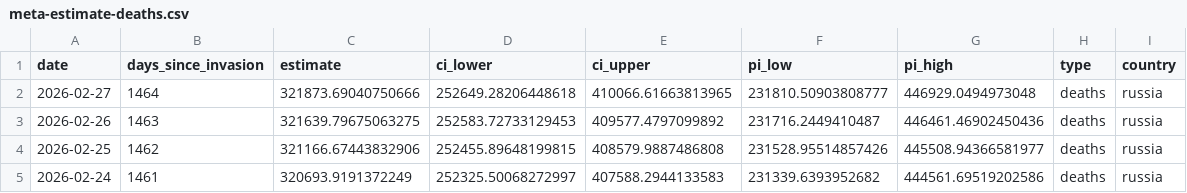
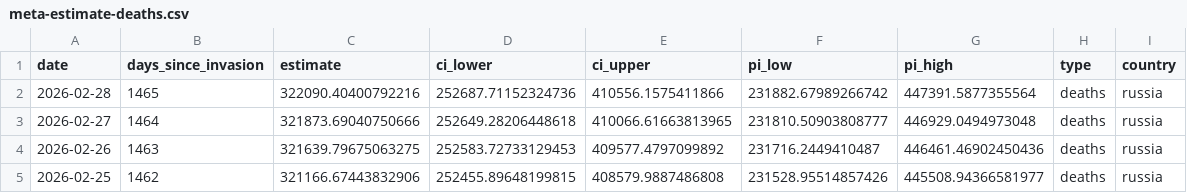
Before and after one commit to TheEconomist/the-economist-ukraine-war-dead-and-wounded-estimates, a CSV file: output-data/tracker/meta-estimate-deaths.csv, drawn as a sheet; only a part is shown; the shorter side is filled out with more unchanged rows.

```diff
--- a/output-data/tracker/meta-estimate-deaths.csv
+++ b/output-data/tracker/meta-estimate-deaths.csv
@@ -1,2 +1,3 @@
 date,days_since_invasion,estimate,ci_lower,ci_upper,pi_low,pi_high,type,country
+2026-02-28,1465,322090.40400792216,252687.71152324736,410556.1575411866,231882.67989266742,447391.5877355564,deaths,russia
 2026-02-27,1464,321873.69040750666,252649.28206448618,410066.61663813965,231810.50903808777,446929.0494973048,deaths,russia
```
Also changed, not shown: output-data/tracker/meta-estimate-casualties.csv, 1 other file.
